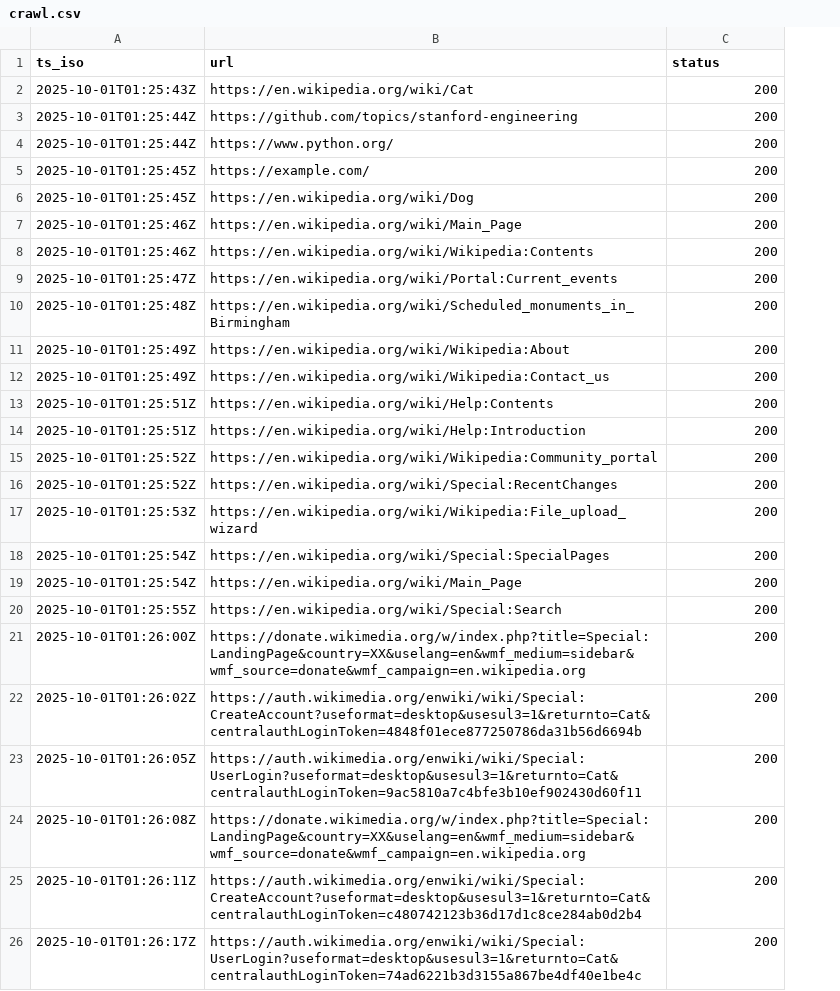
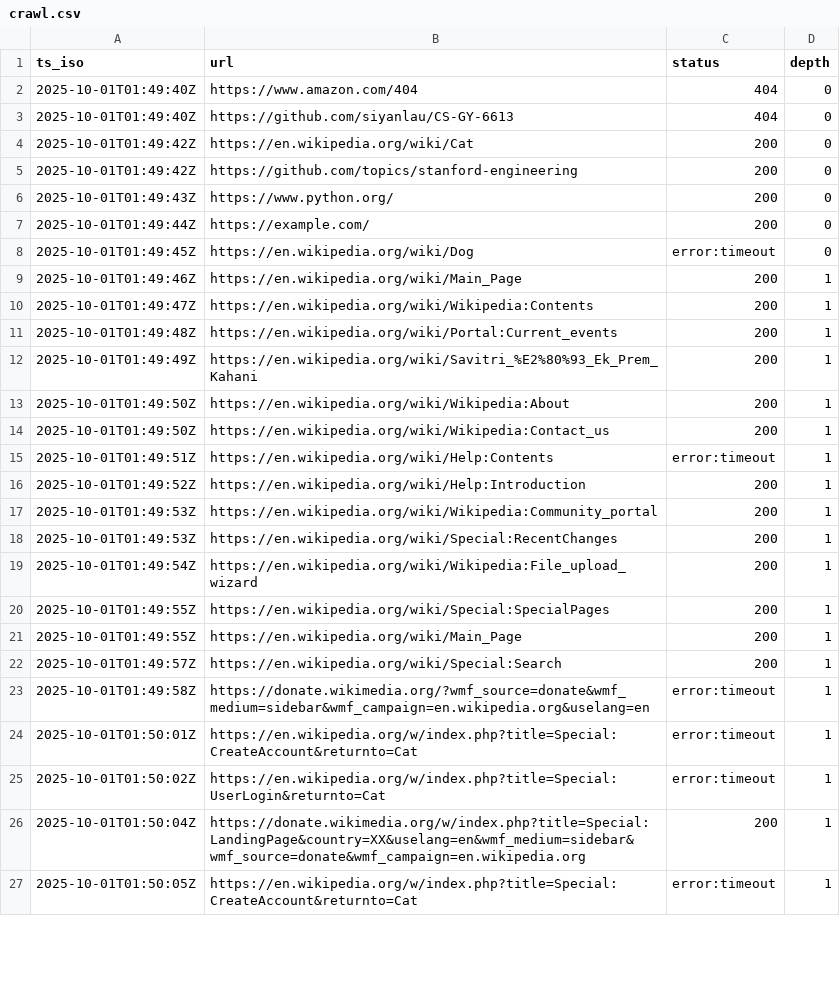
Before and after one commit to siyanlau/Web-Search-Engine, a CSV file: crawl.csv, drawn as a sheet; only a part is shown; removed rows and columns are numbered as before the commit, all else as after; the diff covers the shown part only; the diff names each change by its address in the sheet, - before the commit and + after, or states it on an @@ line.

Commit message:
added status and depth columns

```diff
--- a/crawl.csv
+++ b/crawl.csv
+column D (depth), rows 4-22: 0 | 0 | 0 | 0 | 0 | 1 | 1 | 1 | 1 | 1 | 1 | 1 | 1 | 1 | 1 | 1 | 1 | 1 | 1; row 26: 1
+row 2: 2025-10-01T01:49:40Z | https://www.amazon.com/404 | 404 | 0
+row 3: 2025-10-01T01:49:40Z | https://github.com/siyanlau/CS-GY-6613 | 404 | 0
-A4 (ts_iso): 2025-10-01T01:25:43Z
+A4 (ts_iso): 2025-10-01T01:49:42Z
-A5 (ts_iso): 2025-10-01T01:25:44Z
+A5 (ts_iso): 2025-10-01T01:49:42Z
-A6 (ts_iso): 2025-10-01T01:25:44Z
+A6 (ts_iso): 2025-10-01T01:49:43Z
-A7 (ts_iso): 2025-10-01T01:25:45Z
+A7 (ts_iso): 2025-10-01T01:49:44Z
-A8 (ts_iso): 2025-10-01T01:25:45Z
+A8 (ts_iso): 2025-10-01T01:49:45Z
-C8 (status): 200
+C8 (status): error:timeout
-A9 (ts_iso): 2025-10-01T01:25:46Z
+A9 (ts_iso): 2025-10-01T01:49:46Z
-A10 (ts_iso): 2025-10-01T01:25:46Z
+A10 (ts_iso): 2025-10-01T01:49:47Z
-A11 (ts_iso): 2025-10-01T01:25:47Z
+A11 (ts_iso): 2025-10-01T01:49:48Z
-A12 (ts_iso): 2025-10-01T01:25:48Z
+A12 (ts_iso): 2025-10-01T01:49:49Z
-B12 (url): https://en.wikipedia.org/wiki/Scheduled_monuments_in_Birmingham
+B12 (url): https://en.wikipedia.org/wiki/Savitri_%E2%80%93_Ek_Prem_Kahani
-A13:A14 (ts_iso): 2025-10-01T01:25:49Z
+A13:A14 (ts_iso): 2025-10-01T01:49:50Z
-A15 (ts_iso): 2025-10-01T01:25:51Z
+A15 (ts_iso): 2025-10-01T01:49:51Z
-C15 (status): 200
+C15 (status): error:timeout
-A16 (ts_iso): 2025-10-01T01:25:51Z
+A16 (ts_iso): 2025-10-01T01:49:52Z
-A17:A18 (ts_iso): 2025-10-01T01:25:52Z
+A17:A18 (ts_iso): 2025-10-01T01:49:53Z
-A19 (ts_iso): 2025-10-01T01:25:53Z
+A19 (ts_iso): 2025-10-01T01:49:54Z
-A20:A21 (ts_iso): 2025-10-01T01:25:54Z
+A20:A21 (ts_iso): 2025-10-01T01:49:55Z
-A22 (ts_iso): 2025-10-01T01:25:55Z
+A22 (ts_iso): 2025-10-01T01:49:57Z
+row 23: 2025-10-01T01:49:58Z | https://donate.wikimedia.org/?wmf_source=donate&wmf_medium=sidebar&wmf_campaign=en.wikipedia.org&uselang=en | error:timeout | 1
+row 24: 2025-10-01T01:50:01Z | https://en.wikipedia.org/w/index.php?title=Special:CreateAccount&returnto=Cat | error:timeout | 1
+row 25: 2025-10-01T01:50:02Z | https://en.wikipedia.org/w/index.php?title=Special:UserLogin&returnto=Cat | error:timeout | 1
-A26 (ts_iso): 2025-10-01T01:26:00Z
+A26 (ts_iso): 2025-10-01T01:50:04Z
-row 22: 2025-10-01T01:26:02Z | https://auth.wikimedia.org/enwiki/wiki/Special:CreateAccount?useformat=desktop&usesul3=1&returnto=Cat&centralauthLoginToken=4848f01ece877250786da31b56d6694b | 200
-row 23: 2025-10-01T01:26:05Z | https://auth.wikimedia.org/enwiki/wiki/Special:UserLogin?useformat=desktop&usesul3=1&returnto=Cat&centralauthLoginToken=9ac5810a7c4bfe3b10ef902430d60f11 | 200
-row 24: 2025-10-01T01:26:08Z | https://donate.wikimedia.org/w/index.php?title=Special:LandingPage&country=XX&uselang=en&wmf_medium=sidebar&wmf_source=donate&wmf_campaign=en.wikipedia.org | 200
-row 25: 2025-10-01T01:26:11Z | https://auth.wikimedia.org/enwiki/wiki/Special:CreateAccount?useformat=desktop&usesul3=1&returnto=Cat&centralauthLoginToken=c480742123b36d17d1c8ce284ab0d2b4 | 200
-row 26: 2025-10-01T01:26:17Z | https://auth.wikimedia.org/enwiki/wiki/Special:UserLogin?useformat=desktop&usesul3=1&returnto=Cat&centralauthLoginToken=74ad6221b3d3155a867be4df40e1be4c | 200
+row 27: 2025-10-01T01:50:05Z | https://en.wikipedia.org/w/index.php?title=Special:CreateAccount&returnto=Cat | error:timeout | 1
```
Also changed, not shown: 1 added row, 2 removed rows and 30 edited cells elsewhere in this file, 2 other files.
